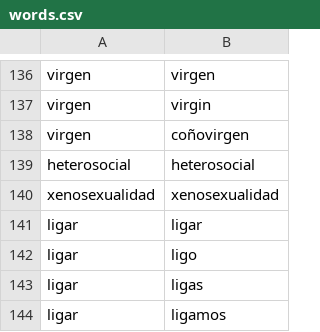
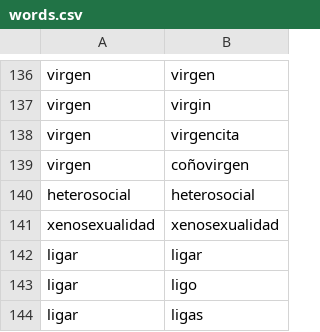
Before and after one commit to belikosa/sex_is_glitching, a CSV file: words.csv, drawn as a sheet; only a part is shown, gaps mark what is left out; the shorter side is filled out with more unchanged rows; the diff names each change by its address in the sheet, - before the commit and + after, or states it on an @@ line.

```diff
--- a/words.csv
+++ b/words.csv
+row 138: virgen | virgencita
```
Also changed, not shown: 3 other files.
